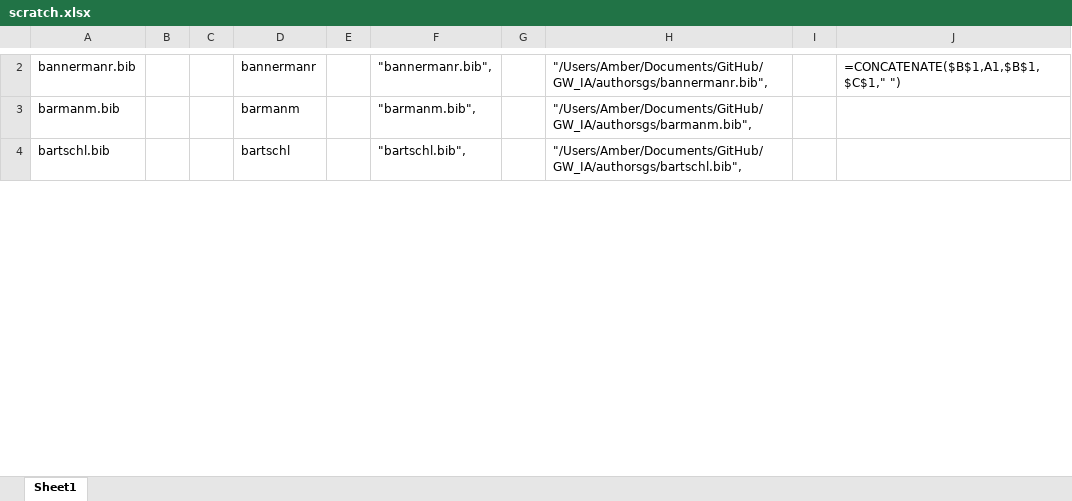
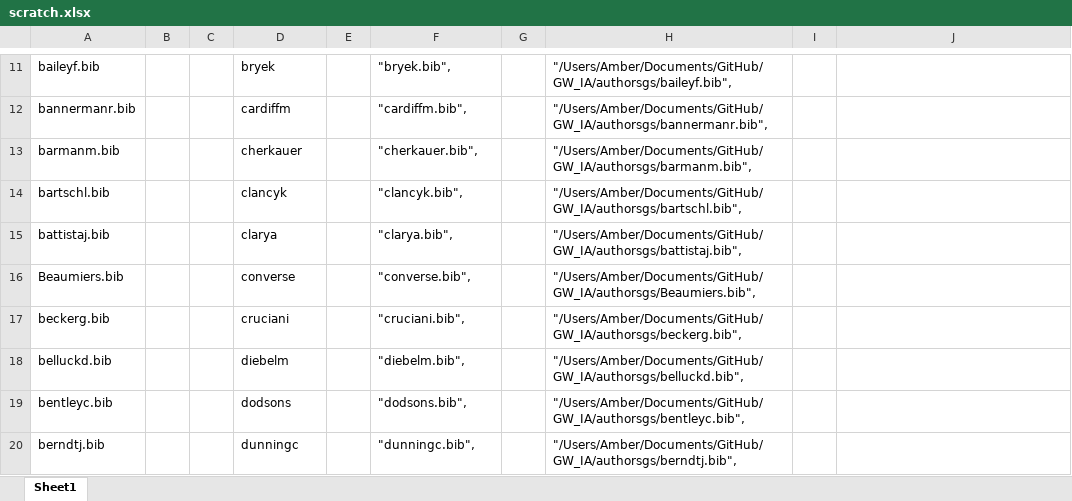
Before and after one commit to mcdaniels2/GW_IA, an Excel workbook: originaldata/scratch.xlsx, sheet Sheet1, drawn as a sheet; only a part is shown, gaps mark what is left out; values as stored, in another font and other column widths than the file's, no borders; addresses are those after the commit; the diff covers the shown part only; the diff names each change by its address in the sheet, - before the commit and + after, or states it on an @@ line.

Commit message:
visuals and author stuff

```diff
--- a/originaldata/scratch.xlsx (sheet Sheet1)
+++ b/originaldata/scratch.xlsx (sheet Sheet1)
+row 11: baileyf.bib |  |  | bryek |  | "bryek.bib", |  | "/Users/Amber/Documents/GitHub/GW_IA/authorsgs/baileyf.bib",
-D12: bannermanr
+D12: cardiffm
-F12: "bannermanr.bib",
+F12: "cardiffm.bib",
-J12: =CONCATENATE($B$1,A1,$B$1,$C$1," ")
+J12: (empty)
-D13: barmanm
+D13: cherkauer
-F13: "barmanm.bib",
+F13: "cherkauer.bib",
-D14: bartschl
+D14: clancyk
-F14: "bartschl.bib",
+F14: "clancyk.bib",
+row 15: battistaj.bib |  |  | clarya |  | "clarya.bib", |  | "/Users/Amber/Documents/GitHub/GW_IA/authorsgs/battistaj.bib",
+row 16: Beaumiers.bib |  |  | converse |  | "converse.bib", |  | "/Users/Amber/Documents/GitHub/GW_IA/authorsgs/Beaumiers.bib",
+row 17: beckerg.bib |  |  | cruciani |  | "cruciani.bib", |  | "/Users/Amber/Documents/GitHub/GW_IA/authorsgs/beckerg.bib",
+row 18: belluckd.bib |  |  | diebelm |  | "diebelm.bib", |  | "/Users/Amber/Documents/GitHub/GW_IA/authorsgs/belluckd.bib",
+row 19: bentleyc.bib |  |  | dodsons |  | "dodsons.bib", |  | "/Users/Amber/Documents/GitHub/GW_IA/authorsgs/bentleyc.bib",
+row 20: berndtj.bib |  |  | dunningc |  | "dunningc.bib", |  | "/Users/Amber/Documents/GitHub/GW_IA/authorsgs/berndtj.bib",
```
Also changed, not shown: 181 added rows and 286 edited cells elsewhere in this sheet, 6 other files.
